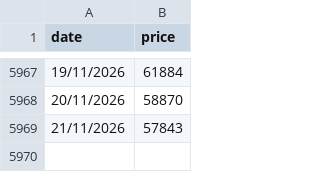
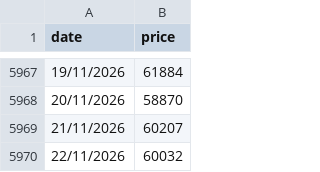
Before and after one commit to steven-air/bithuang-jinshui, a CSV file: data/btc_daily.csv, drawn as a sheet; only a part is shown, gaps mark what is left out.

```diff
--- a/data/btc_daily.csv
+++ b/data/btc_daily.csv
@@ -5968,2 +5968,3 @@ date,price
 20/11/2026,58870
-21/11/2026,57843
+21/11/2026,60207
+22/11/2026,60032
```
Also changed, not shown: data/btc_ohlc.csv, 4 other files.
